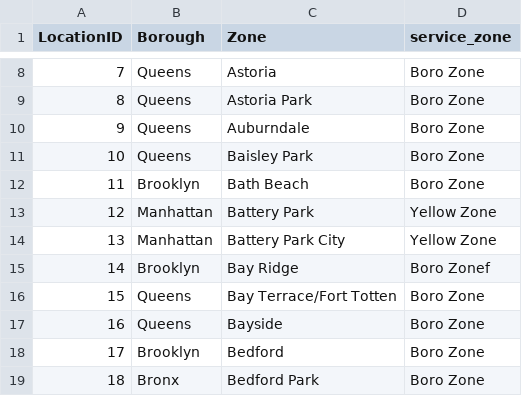
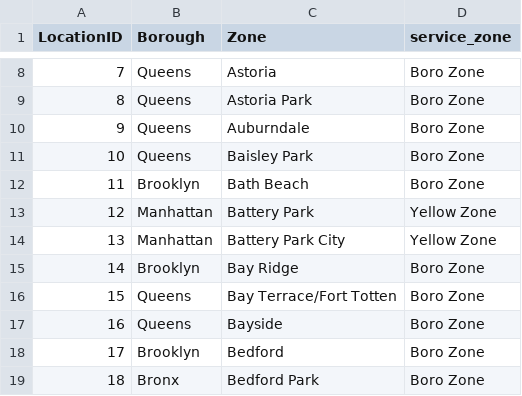
Before and after one commit to adrian-pasek-prv/de-zoomcamp, a CSV file: week_3/dbt_project/seeds/taxi_zone_lookup.csv, drawn as a sheet; only a part is shown, gaps mark what is left out.

Commit message:
Stray 'f' character

```diff
--- a/week_3/dbt_project/seeds/taxi_zone_lookup.csv
+++ b/week_3/dbt_project/seeds/taxi_zone_lookup.csv
@@ -14,3 +14,3 @@
 13,"Manhattan","Battery Park City","Yellow Zone"
-14,"Brooklyn","Bay Ridge","Boro Zone"f
+14,"Brooklyn","Bay Ridge","Boro Zone"
 15,"Queens","Bay Terrace/Fort Totten","Boro Zone"
```
